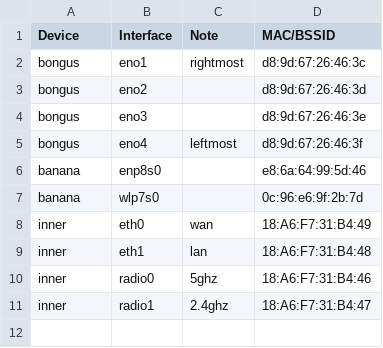
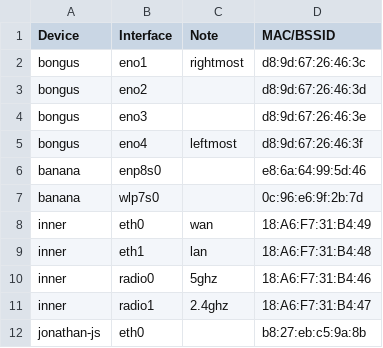
Before and after one commit to ifd3f/infra, a CSV file: docs/macaddrs.csv, drawn as a sheet; the diff names each change by its address in the sheet, - before the commit and + after, or states it on an @@ line.

Commit message:
docs: Append jonathan-js to mac listing

```diff
--- a/docs/macaddrs.csv
+++ b/docs/macaddrs.csv
+row 12: jonathan-js | eth0 |  | b8:27:eb:c5:9a:8b
```
